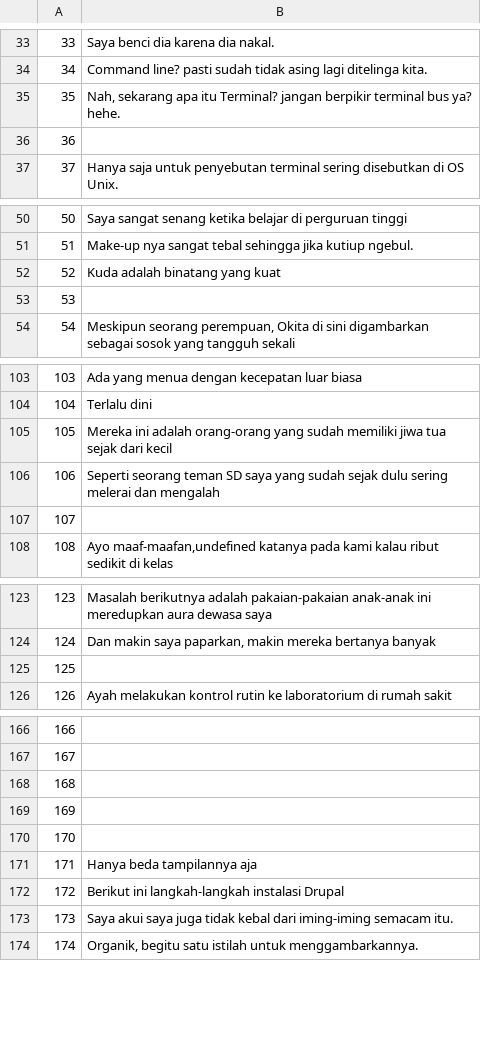
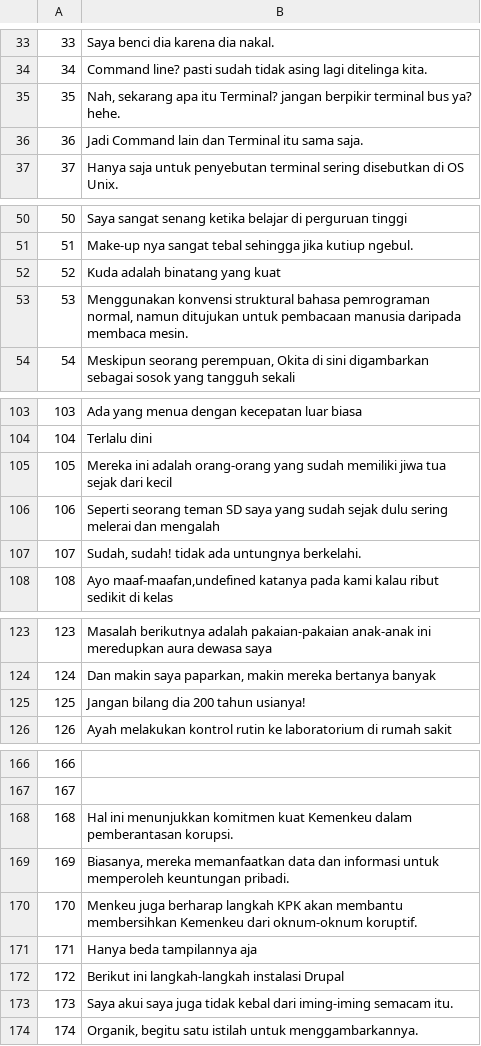
Before and after one commit to common-voice/cv-global-sprint-sentences, a CSV file: corpus.id.csv, drawn as a sheet; only a part is shown, gaps mark what is left out; the diff covers the shown part only.

```diff
--- a/corpus.id.csv
+++ b/corpus.id.csv
@@ -35,3 +35,3 @@
 "35","Nah, sekarang apa itu Terminal? jangan berpikir terminal bus ya? hehe."
-"36",""
+"36","Jadi Command lain dan Terminal itu sama saja."
 "37","Hanya saja untuk penyebutan terminal sering disebutkan di OS Unix."
@@ -52,3 +52,3 @@
 "52","Kuda adalah binatang yang kuat"
-"53",""
+"53","Menggunakan konvensi struktural bahasa pemrograman normal, namun ditujukan untuk pembacaan manusia daripada membaca mesin."
 "54","Meskipun seorang perempuan, Okita di sini digambarkan sebagai sosok yang tangguh sekali"
@@ -106,3 +106,3 @@
 "106","Seperti seorang teman SD saya yang sudah sejak dulu sering melerai dan mengalah"
-"107",""
+"107","Sudah, sudah! tidak ada untungnya berkelahi."
 "108","Ayo maaf-maafan,undefined katanya pada kami kalau ribut sedikit di kelas"
@@ -124,3 +124,3 @@
 "124","Dan makin saya paparkan, makin mereka bertanya banyak"
-"125",""
+"125","Jangan bilang dia 200 tahun usianya!"
 "126","Ayah melakukan kontrol rutin ke laboratorium di rumah sakit"
@@ -167,5 +167,5 @@
 "167",""
-"168",""
-"169",""
-"170",""
+"168","Hal ini menunjukkan komitmen kuat Kemenkeu dalam pemberantasan korupsi."
+"169","Biasanya, mereka memanfaatkan data dan informasi untuk memperoleh keuntungan pribadi."
+"170","Menkeu juga berharap langkah KPK akan membantu membersihkan Kemenkeu dari oknum-oknum koruptif."
 "171","Hanya beda tampilannya aja"
```
Also changed, not shown: 26 edited cells elsewhere in this file.
